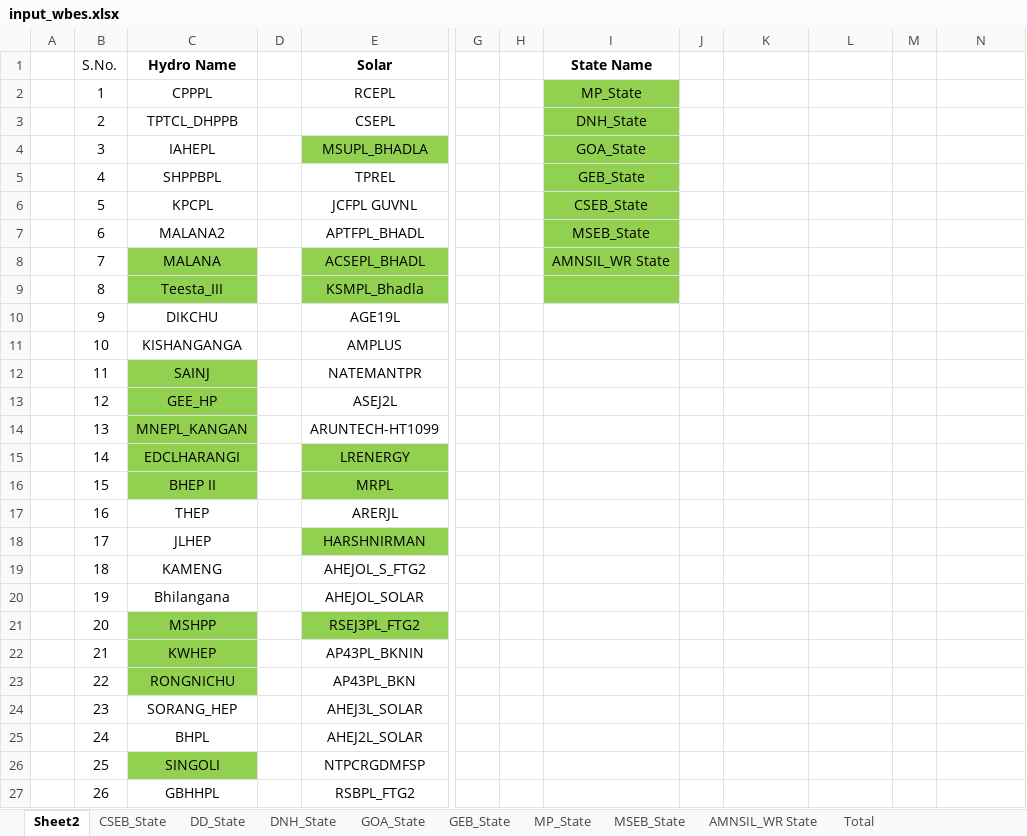
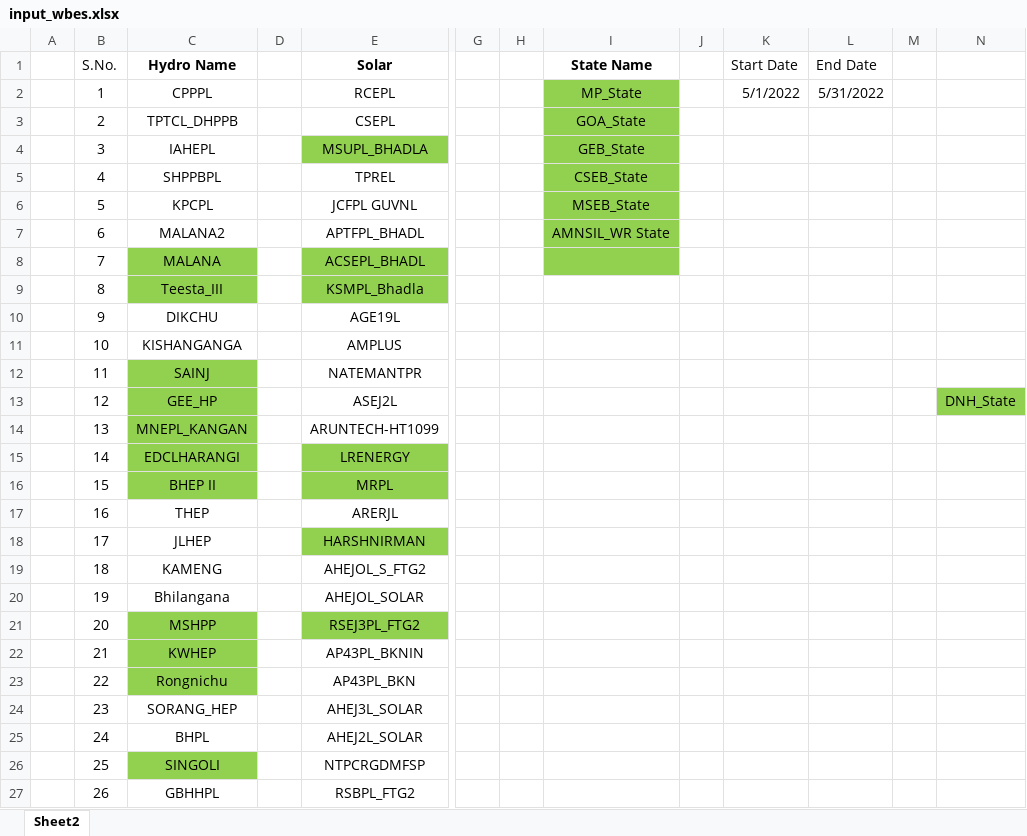
Before and after one commit to dheerajgupta0001/MO_RPO_Obligation, an Excel workbook: input_wbes.xlsx, sheet Sheet2, drawn as a sheet; only a part is shown, gaps mark what is left out; values as stored, in another font and other column widths than the file's, no borders; the diff names each change by its address in the sheet, - before the commit and + after, or states it on an @@ line.

```diff
--- a/input_wbes.xlsx (sheet Sheet2)
+++ b/input_wbes.xlsx (sheet Sheet2)
-sheet tab: CSEB_State
-sheet tab: DD_State
-sheet tab: DNH_State
-sheet tab: GOA_State
-sheet tab: GEB_State
-sheet tab: MP_State
-sheet tab: MSEB_State
-sheet tab: AMNSIL_WR State
-sheet tab: Total
-K1: (empty)
+K1: Start Date
-L1: (empty)
+L1: End Date
-K2 (Start Date): (empty)
+K2 (Start Date): 5/1/2022
-L2 (End Date): (empty)
+L2 (End Date): 5/31/2022
-I3 (State Name): DNH_State
+I3 (State Name): GOA_State
-I4 (State Name): GOA_State
+I4 (State Name): GEB_State
-I5 (State Name): GEB_State
+I5 (State Name): CSEB_State
-I6 (State Name): CSEB_State
+I6 (State Name): MSEB_State
-I7 (State Name): MSEB_State
+I7 (State Name): AMNSIL_WR State
-I8 (State Name): AMNSIL_WR State
+I8 (State Name): (empty)
-I9 fill: #92D050
+I9 fill: none
-N13: (empty)
+N13: DNH_State
-N13 fill: none
+N13 fill: #92D050
-C23 (Hydro Name): RONGNICHU
+C23 (Hydro Name): Rongnichu
```
Also changed, not shown: May_2022.xlsx, 3 other files.
